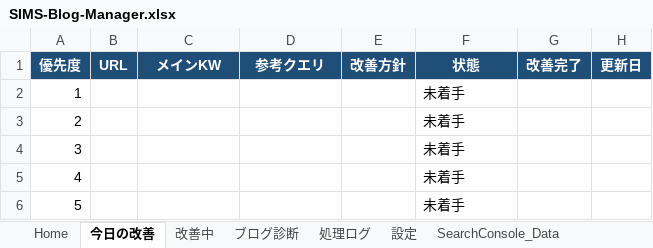
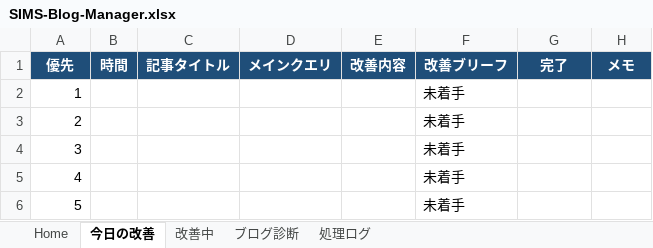
Before and after one commit to simstools55-ops/SIMS-Blog-Manager, an Excel workbook: spreadsheet/SIMS-Blog-Manager.xlsx, sheet 今日の改善, drawn as a sheet; values as stored, in another font and other column widths than the file's, no borders; removed rows and columns are numbered as before the commit, all else as after; the diff names each change by its address in the sheet, - before the commit and + after, or states it on an @@ line.

```diff
--- a/spreadsheet/SIMS-Blog-Manager.xlsx (sheet 今日の改善)
+++ b/spreadsheet/SIMS-Blog-Manager.xlsx (sheet 今日の改善)
@@ sheet tab hidden: 設定 @@
@@ sheet tab hidden: SearchConsole_Data @@
-row 1: 優先度 | URL | メインKW | 参考クエリ | 改善方針 | 状態 | 改善完了 | 更新日
+row 1: 優先 | 時間 | 記事タイトル | メインクエリ | 改善内容 | 改善ブリーフ | 完了 | メモ
```
Also changed, not shown: sheet Home, sheet ブログ診断, other sheet tabs, formulas that keep their value, 5 other files.
